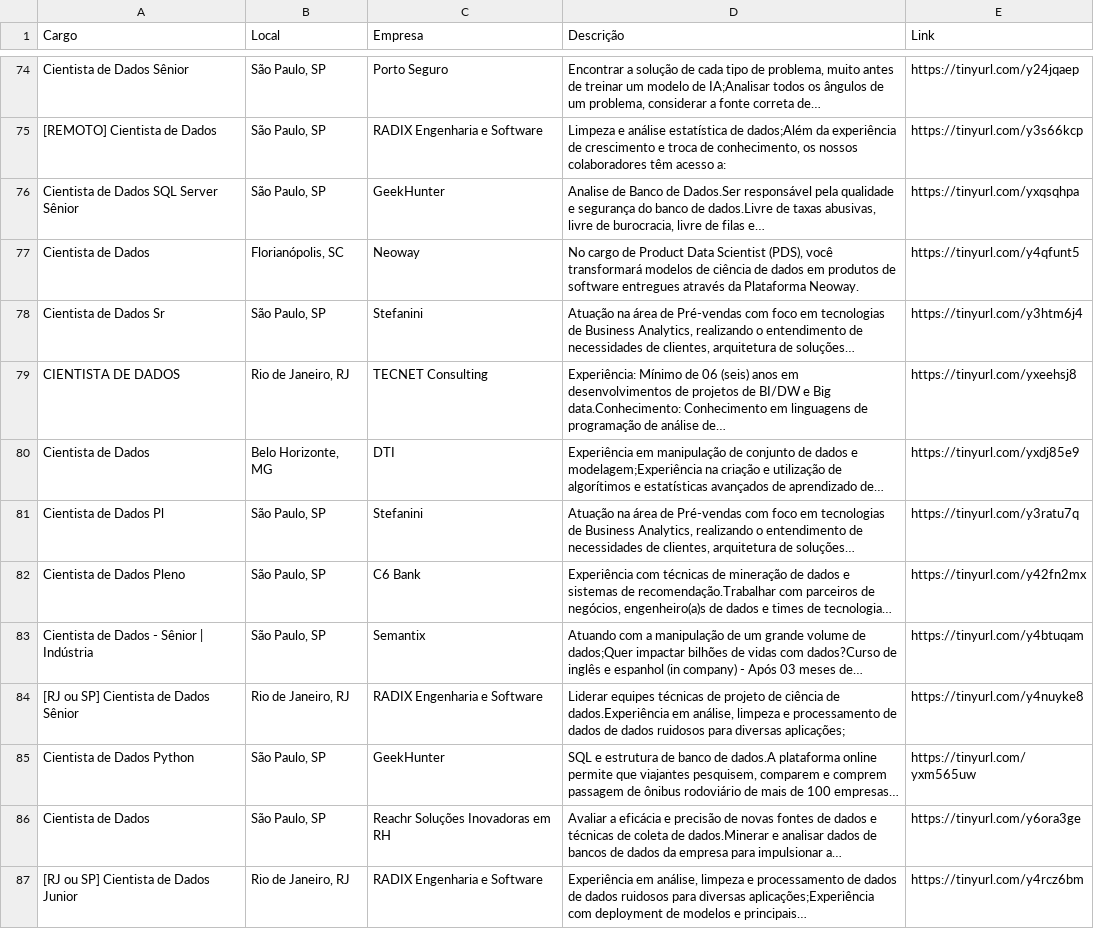
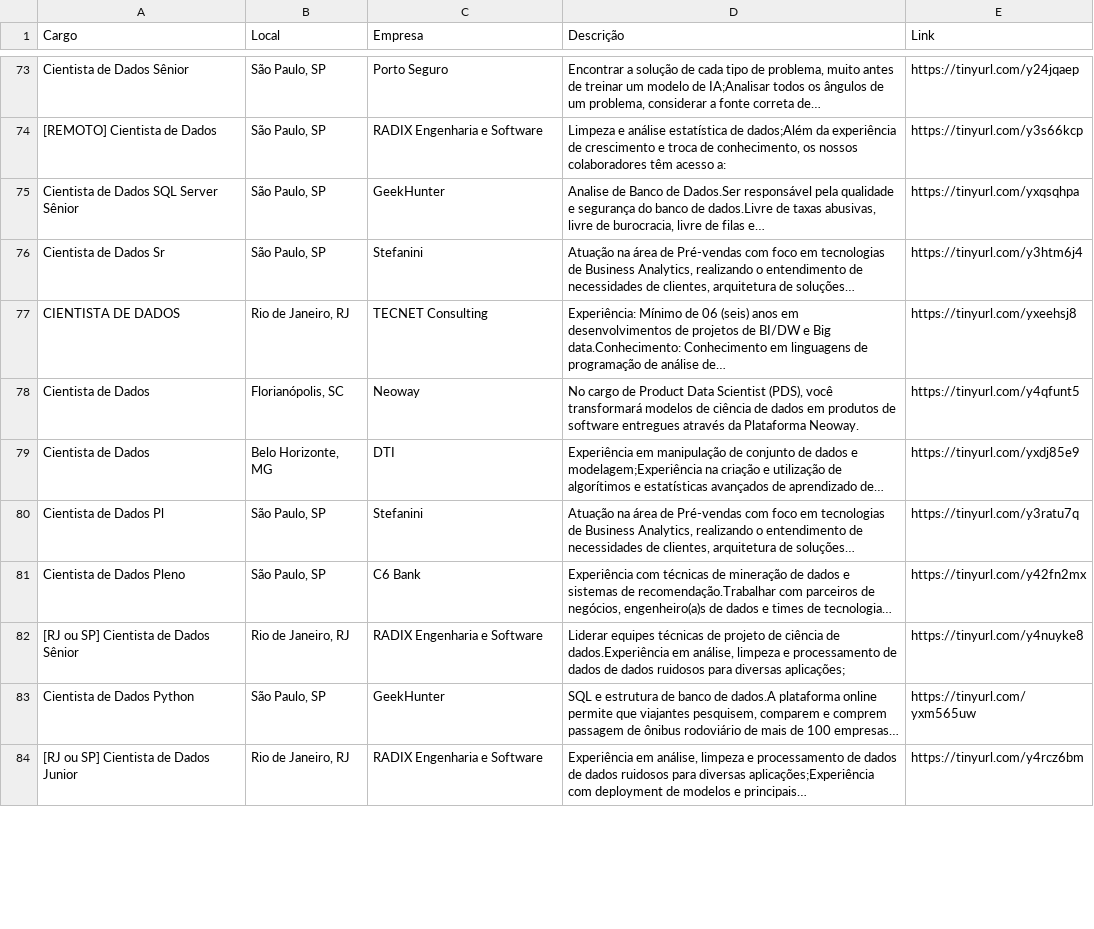
Before and after one commit to silviolima07/App-Indeed, a CSV file: CSV/indeed_Cientista_de_dados.csv, drawn as a sheet; only a part is shown, gaps mark what is left out; the diff covers the shown part only.

```diff
--- a/CSV/indeed_Cientista_de_dados.csv
+++ b/CSV/indeed_Cientista_de_dados.csv
@@ -76,5 +75,5 @@ Cientista de Dados Sênior,"São Paulo, SP",Porto Seguro,"Encontrar a solução
 Cientista de Dados SQL Server Sênior,"São Paulo, SP",GeekHunter,"Analise de Banco de Dados.Ser responsável pela qualidade e segurança do banco de dados.Livre de taxas abusivas, livre de burocracia, livre de filas e…",https://tinyurl.com/yxqsqhpa
-Cientista de Dados,"Florianópolis, SC",Neoway,"No cargo de Product Data Scientist (PDS), você transformará modelos de ciência de dados em produtos de software entregues através da Plataforma Neoway.",https://tinyurl.com/y4qfunt5
 Cientista de Dados Sr,"São Paulo, SP",Stefanini,"Atuação na área de Pré-vendas com foco em tecnologias de Business Analytics, realizando o entendimento de necessidades de clientes, arquitetura de soluções…",https://tinyurl.com/y3htm6j4
 CIENTISTA DE DADOS,"Rio de Janeiro, RJ",TECNET Consulting,Experiência: Mínimo de 06 (seis) anos em desenvolvimentos de projetos de BI/DW e Big data.Conhecimento: Conhecimento em linguagens de programação de análise de…,https://tinyurl.com/yxeehsj8
+Cientista de Dados,"Florianópolis, SC",Neoway,"No cargo de Product Data Scientist (PDS), você transformará modelos de ciência de dados em produtos de software entregues através da Plataforma Neoway.",https://tinyurl.com/y4qfunt5
 Cientista de Dados,"Belo Horizonte, MG",DTI,Experiência em manipulação de conjunto de dados e modelagem;Experiência na criação e utilização de algorítimos e estatísticas avançados de aprendizado de…,https://tinyurl.com/yxdj85e9
@@ -82,6 +81,4 @@ Cientista de Dados Pl,"São Paulo, SP",Stefanini,"Atuação na área de Pré-ven
 Cientista de Dados Pleno,"São Paulo, SP",C6 Bank,"Experiência com técnicas de mineração de dados e sistemas de recomendação.Trabalhar com parceiros de negócios, engenheiro(a)s de dados e times de tecnologia…",https://tinyurl.com/y42fn2mx
-Cientista de Dados - Sênior | Indústria,"São Paulo, SP",Semantix,Atuando com a manipulação de um grande volume de dados;Quer impactar bilhões de vidas com dados?Curso de inglês e espanhol (in company) - Após 03 meses de…,https://tinyurl.com/y4btuqam
 [RJ ou SP] Cientista de Dados Sênior,"Rio de Janeiro, RJ",RADIX Engenharia e Software,"Liderar equipes técnicas de projeto de ciência de dados.Experiência em análise, limpeza e processamento de dados de dados ruidosos para diversas aplicações;",https://tinyurl.com/y4nuyke8
 Cientista de Dados Python,"São Paulo, SP",GeekHunter,"SQL e estrutura de banco de dados.A plataforma online permite que viajantes pesquisem, comparem e comprem passagem de ônibus rodoviário de mais de 100 empresas…",https://tinyurl.com/yxm565uw
-Cientista de Dados,"São Paulo, SP",Reachr Soluções Inovadoras em RH,Avaliar a eficácia e precisão de novas fontes de dados e técnicas de coleta de dados.Minerar e analisar dados de bancos de dados da empresa para impulsionar a…,https://tinyurl.com/y6ora3ge
 [RJ ou SP] Cientista de Dados Junior,"Rio de Janeiro, RJ",RADIX Engenharia e Software,"Experiência em análise, limpeza e processamento de dados de dados ruidosos para diversas aplicações;Experiência com deployment de modelos e principais…",https://tinyurl.com/y4rcz6bm
```
Also changed, not shown: 5 added rows, 6 removed rows, 12 moved rows and 4 edited cells elsewhere in this file, 1 other file.
